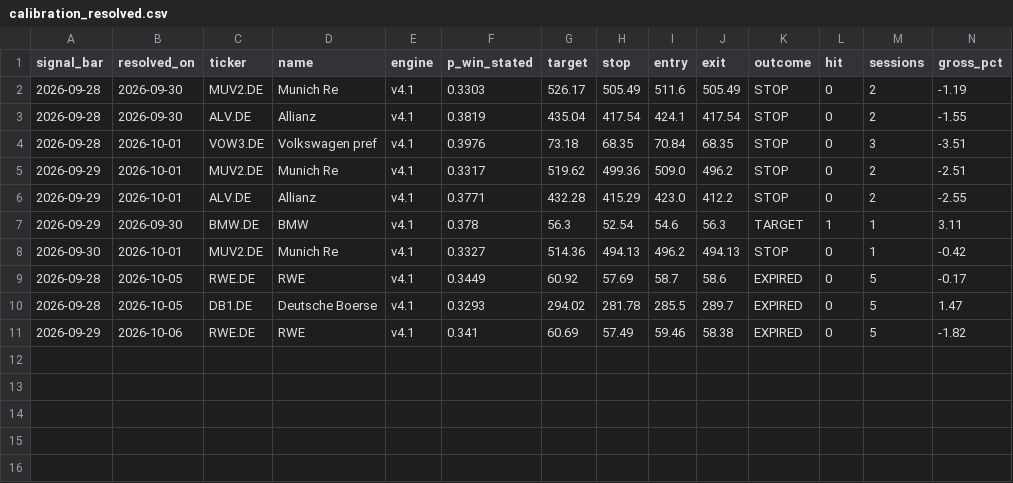
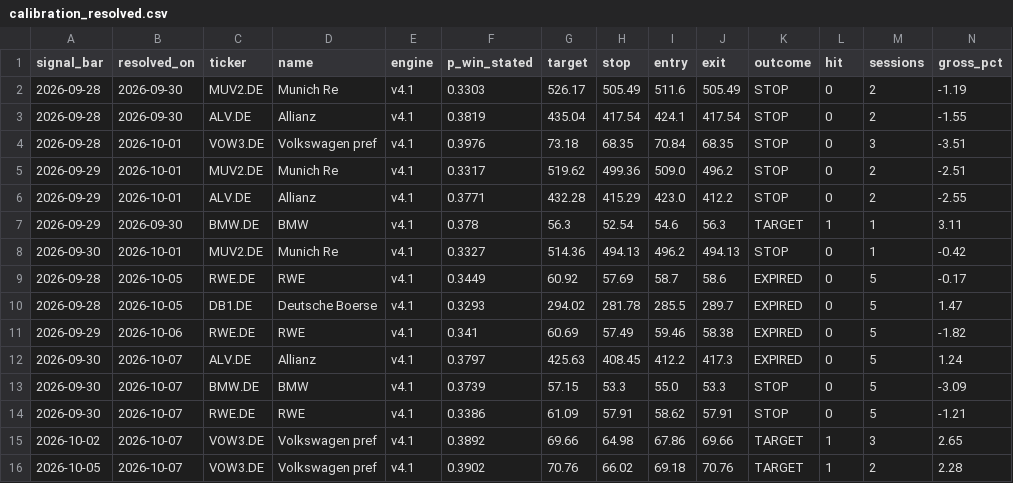
Before and after one commit to amaccountant/swing-agent, a CSV file: calibration_resolved.csv, drawn as a sheet; only a part is shown; rows hold the shown columns only; the diff names each change by its address in the sheet, - before the commit and + after, or states it on an @@ line.

Commit message:
Evening calibration audit

```diff
--- a/calibration_resolved.csv
+++ b/calibration_resolved.csv
+row 12: 2026-09-30 | 2026-10-07 | ALV.DE | Allianz | v4.1 | 0.3797 | 425.63 | 408.45 | 412.2 | 417.3 | EXPIRED | 0 | 5 | 1.24
+row 13: 2026-09-30 | 2026-10-07 | BMW.DE | BMW | v4.1 | 0.3739 | 57.15 | 53.3 | 55.0 | 53.3 | STOP | 0 | 5 | -3.09
+row 14: 2026-09-30 | 2026-10-07 | RWE.DE | RWE | v4.1 | 0.3386 | 61.09 | 57.91 | 58.62 | 57.91 | STOP | 0 | 5 | -1.21
+row 15: 2026-10-02 | 2026-10-07 | VOW3.DE | Volkswagen pref | v4.1 | 0.3892 | 69.66 | 64.98 | 67.86 | 69.66 | TARGET | 1 | 3 | 2.65
+row 16: 2026-10-05 | 2026-10-07 | VOW3.DE | Volkswagen pref | v4.1 | 0.3902 | 70.76 | 66.02 | 69.18 | 70.76 | TARGET | 1 | 2 | 2.28
```
Also changed, not shown: 4 other files.
